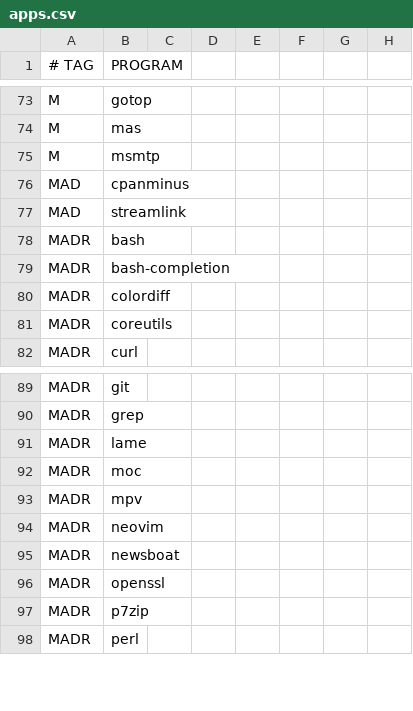
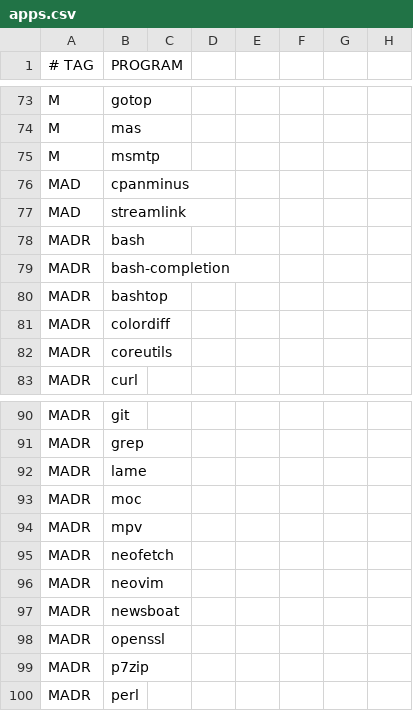
Before and after one commit to astsu777/bootstrap, a CSV file: apps.csv, drawn as a sheet; only a part is shown, gaps mark what is left out; the diff names each change by its address in the sheet, - before the commit and + after, or states it on an @@ line.

```diff
--- a/apps.csv
+++ b/apps.csv
+row 80: MADR | bashtop
+row 95: MADR | neofetch
```
Also changed, not shown: 1 other file.
